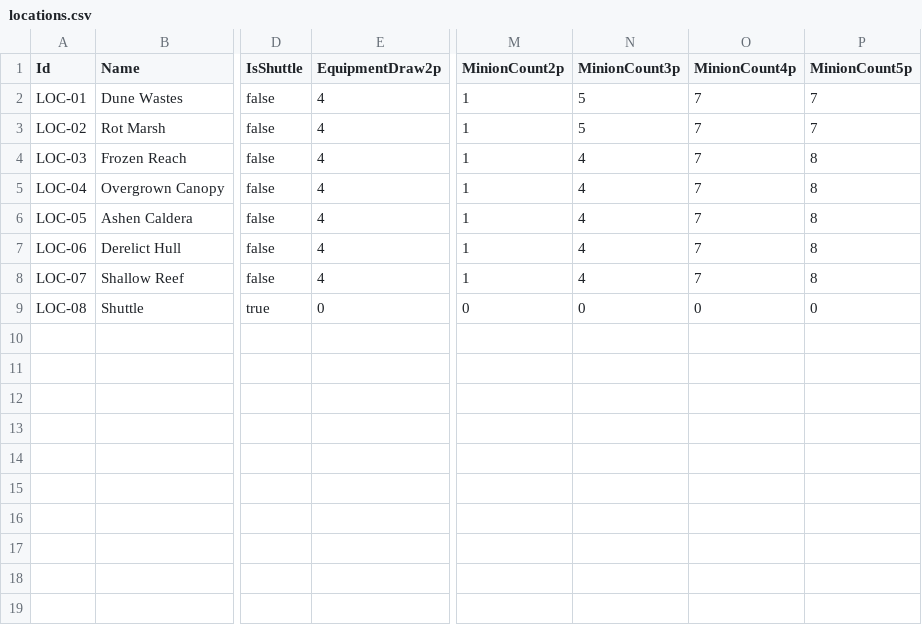
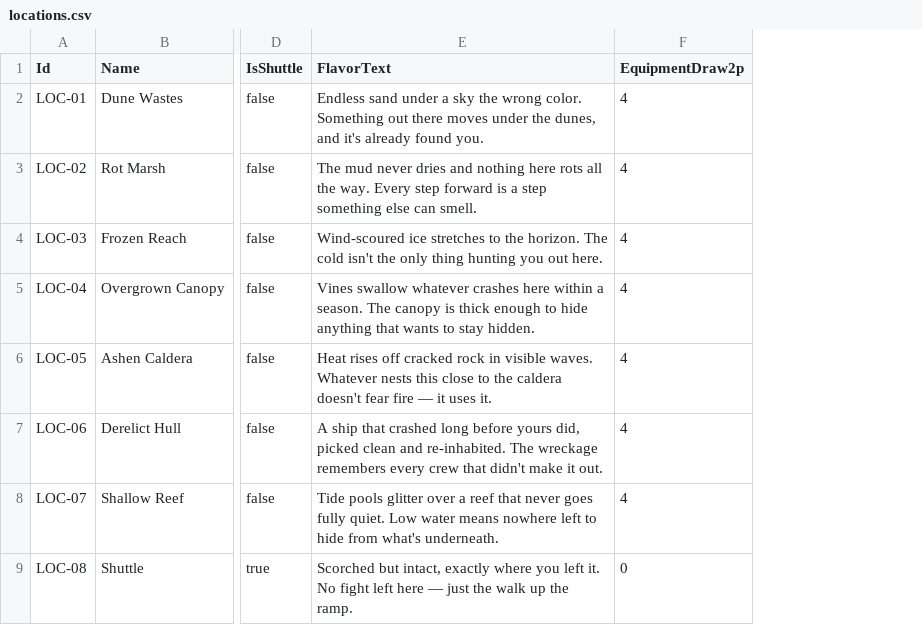
Before and after one commit to HamezMM/CardGameTest, a CSV file: Data/locations.csv, drawn as a sheet; only a part is shown, gaps mark what is left out; removed rows and columns are numbered as before the commit, all else as after; the diff names each change by its address in the sheet, - before the commit and + after, or states it on an @@ line.

```diff
--- a/Data/locations.csv
+++ b/Data/locations.csv
+column E (FlavorText), rows 2-9: Endless sand under a sky the wrong color. Something out there moves under the dunes, and it's already found you. | The mud never dries and nothing here rots all the way. Every step forward is a step something else can smell. | Wind-scoured ice stretches to the horizon. The cold isn't the only thing hunting you out here. | Vines swallow whatever crashes here within a season. The canopy is thick enough to hide anything that wants to stay hidden. | Heat rises off cracked rock in visible waves. Whatever nests this close to the caldera doesn't fear fire — it uses it. | A ship that crashed long before yours did, picked clean and re-inhabited. The wreckage remembers every crew that didn't make it out. | Tide pools glitter over a reef that never goes fully quiet. Low water means nowhere left to hide from what's underneath. | Scorched but intact, exactly where you left it. No fight left here — just the walk up the ramp.
-column M (MinionCount2p), rows 2-9: 1 | 1 | 1 | 1 | 1 | 1 | 1 | 0
-column N (MinionCount3p), rows 2-9: 5 | 5 | 4 | 4 | 4 | 4 | 4 | 0
-column O (MinionCount4p), rows 2-9: 7 | 7 | 7 | 7 | 7 | 7 | 7 | 0
-column P (MinionCount5p), rows 2-9: 7 | 7 | 8 | 8 | 8 | 8 | 8 | 0
```
Also changed, not shown: Data/characters.csv, Data/crab_bosses.csv, 21 other files.
